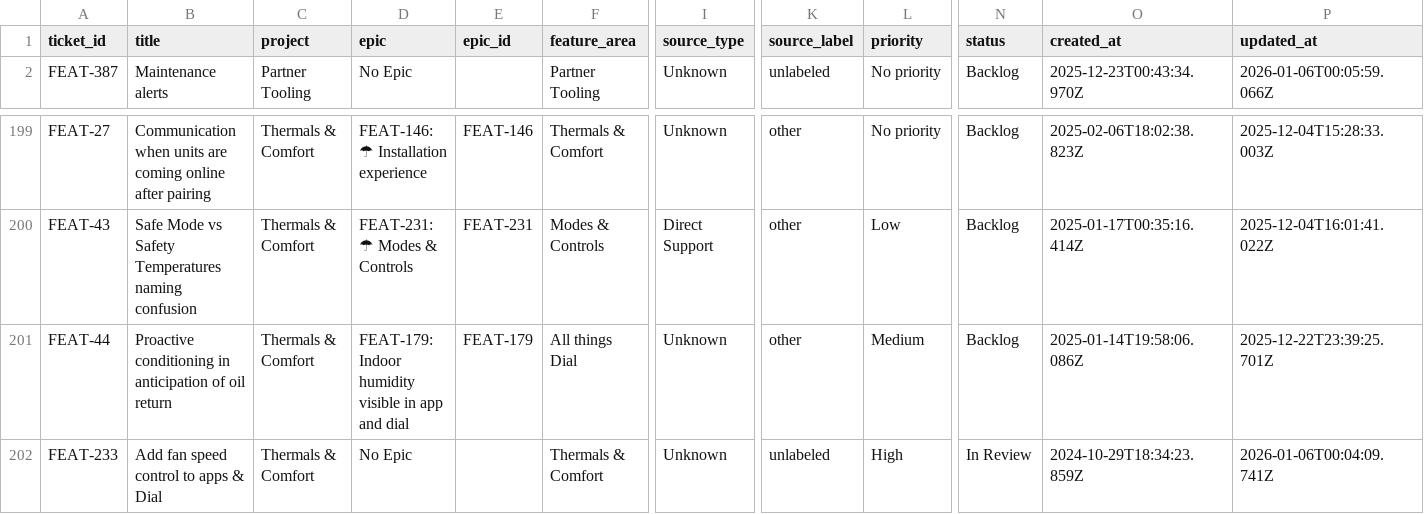
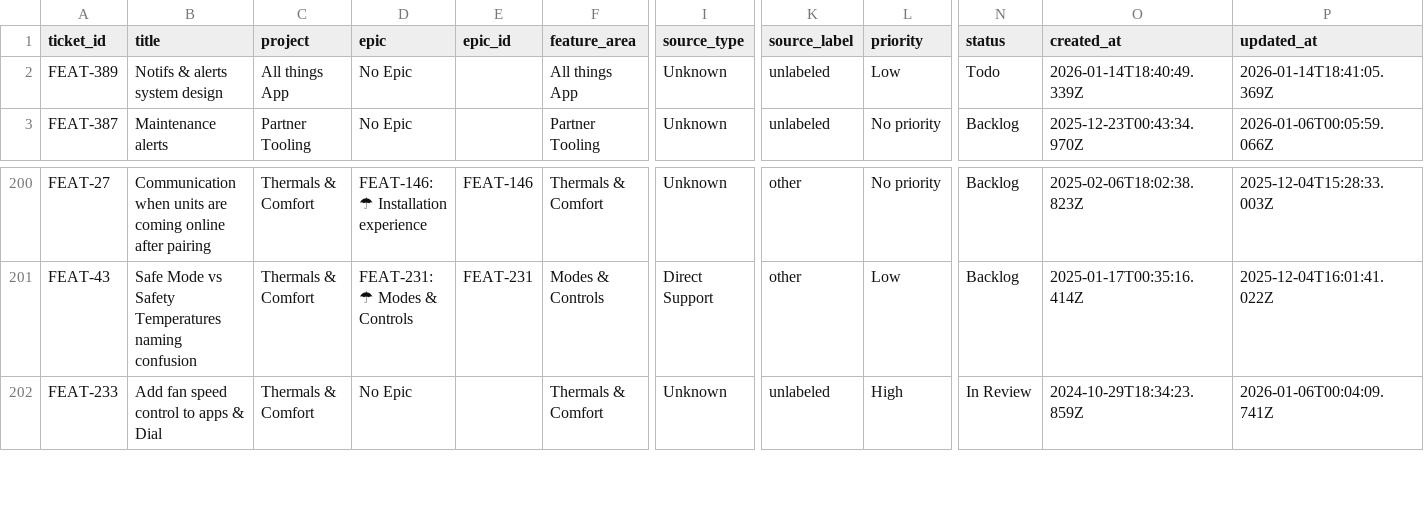
Before and after one commit to claire-quilt/linear-feedback, a CSV file: data/customer_feedback.csv, drawn as a sheet; only a part is shown, gaps mark what is left out; removed rows and columns are numbered as before the commit, all else as after; rows hold the shown columns only; the diff names each change by its address in the sheet, - before the commit and + after, or states it on an @@ line.

```diff
--- a/data/customer_feedback.csv
+++ b/data/customer_feedback.csv
+row 2: FEAT-389 | Notifs & alerts system design | All things App | No Epic |  | All things App | Unknown | unlabeled | Low | Todo | 2026-01-14T18:40:49.339Z | 2026-01-14T18:41:05.369Z
-row 201: FEAT-44 | Proactive conditioning in anticipation of oil return | Thermals & Comfort | FEAT-179: Indoor humidity visible in app and dial | FEAT-179 | All things Dial | Unknown | other | Medium | Backlog | 2025-01-14T19:58:06.086Z | 2025-12-22T23:39:25.701Z
```
Also changed, not shown: 2 other files.
